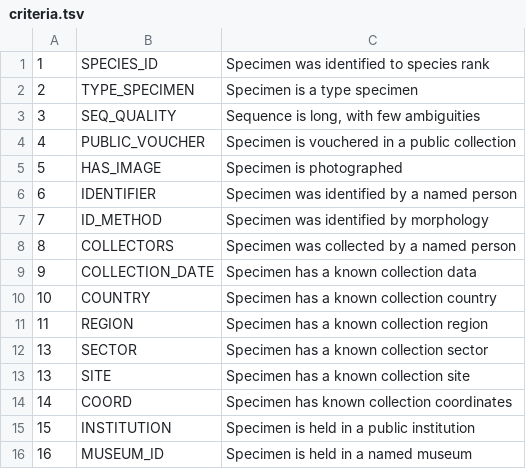
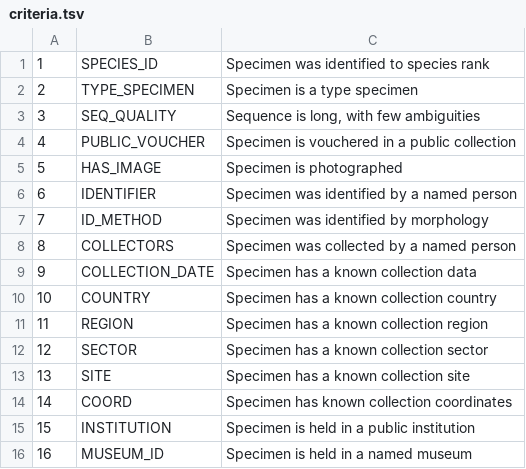
Before and after one commit to bge-barcoding/bold-library-curation, a TSV file: resources/criteria.tsv, drawn as a sheet.

Commit message:
Update criteria.tsv

```diff
--- a/resources/criteria.tsv
+++ b/resources/criteria.tsv
@@ -11,3 +11,3 @@
 11	REGION	Specimen has a known collection region
-13	SECTOR	Specimen has a known collection sector
+12	SECTOR	Specimen has a known collection sector
 13	SITE	Specimen has a known collection site
```
